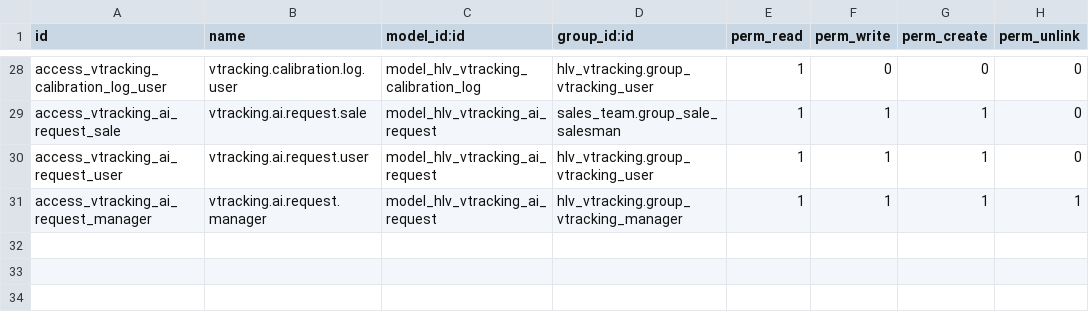
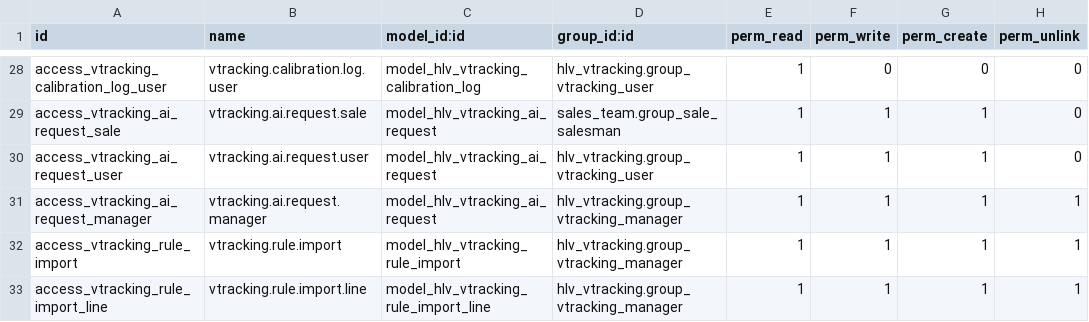
Before and after one commit to hivongseth2/HLV-odoo-crm, a CSV file: custom_addons/hlv_vtracking/security/ir.model.access.csv, drawn as a sheet; only a part is shown, gaps mark what is left out.

Commit message:
hlv_tracking import khach

```diff
--- a/custom_addons/hlv_vtracking/security/ir.model.access.csv
+++ b/custom_addons/hlv_vtracking/security/ir.model.access.csv
@@ -31 +31,3 @@ access_vtracking_ai_request_user,vtracking.ai.request.user,model_hlv_vtracking_a
 access_vtracking_ai_request_manager,vtracking.ai.request.manager,model_hlv_vtracking_ai_request,hlv_vtracking.group_vtracking_manager,1,1,1,1
+access_vtracking_rule_import,vtracking.rule.import,model_hlv_vtracking_rule_import,hlv_vtracking.group_vtracking_manager,1,1,1,1
+access_vtracking_rule_import_line,vtracking.rule.import.line,model_hlv_vtracking_rule_import_line,hlv_vtracking.group_vtracking_manager,1,1,1,1
```
Also changed, not shown: 9 other files.
